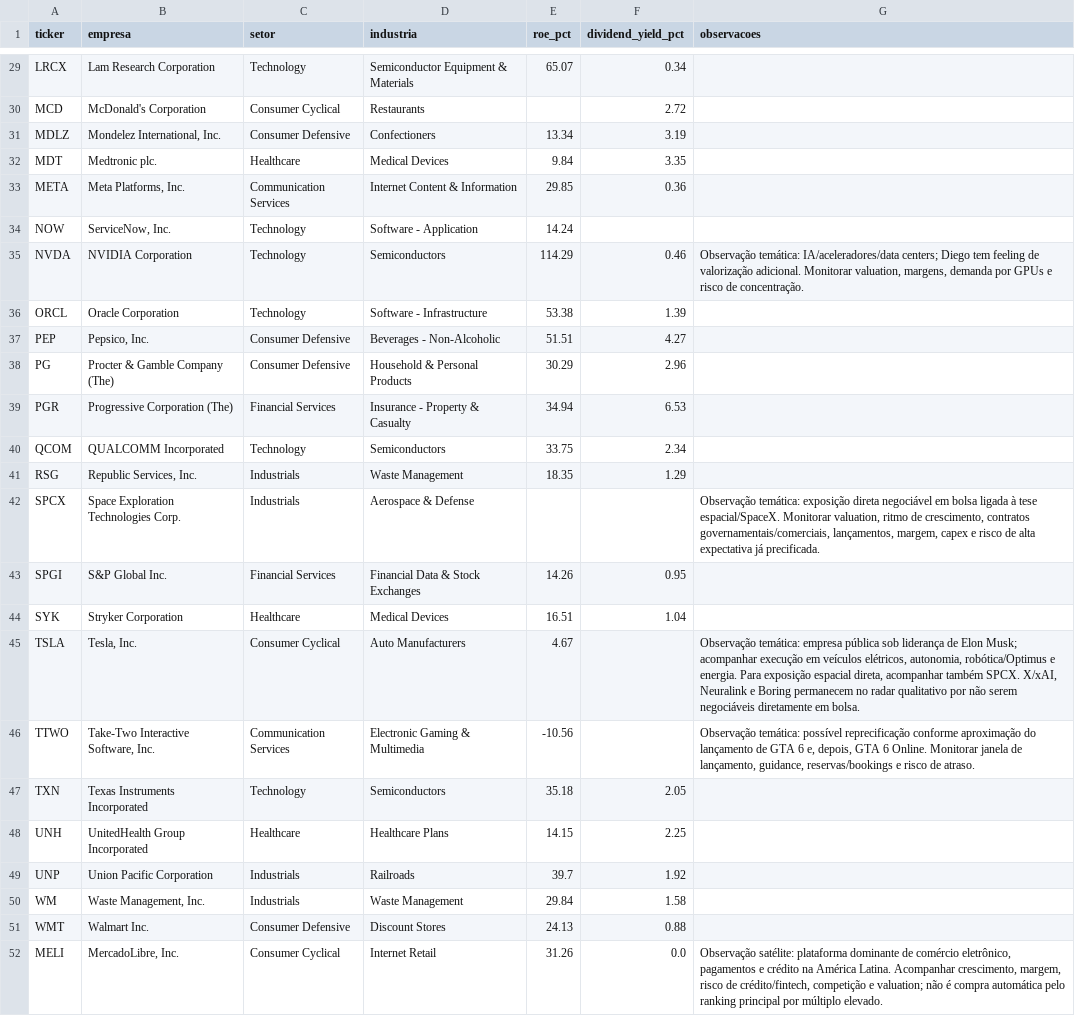
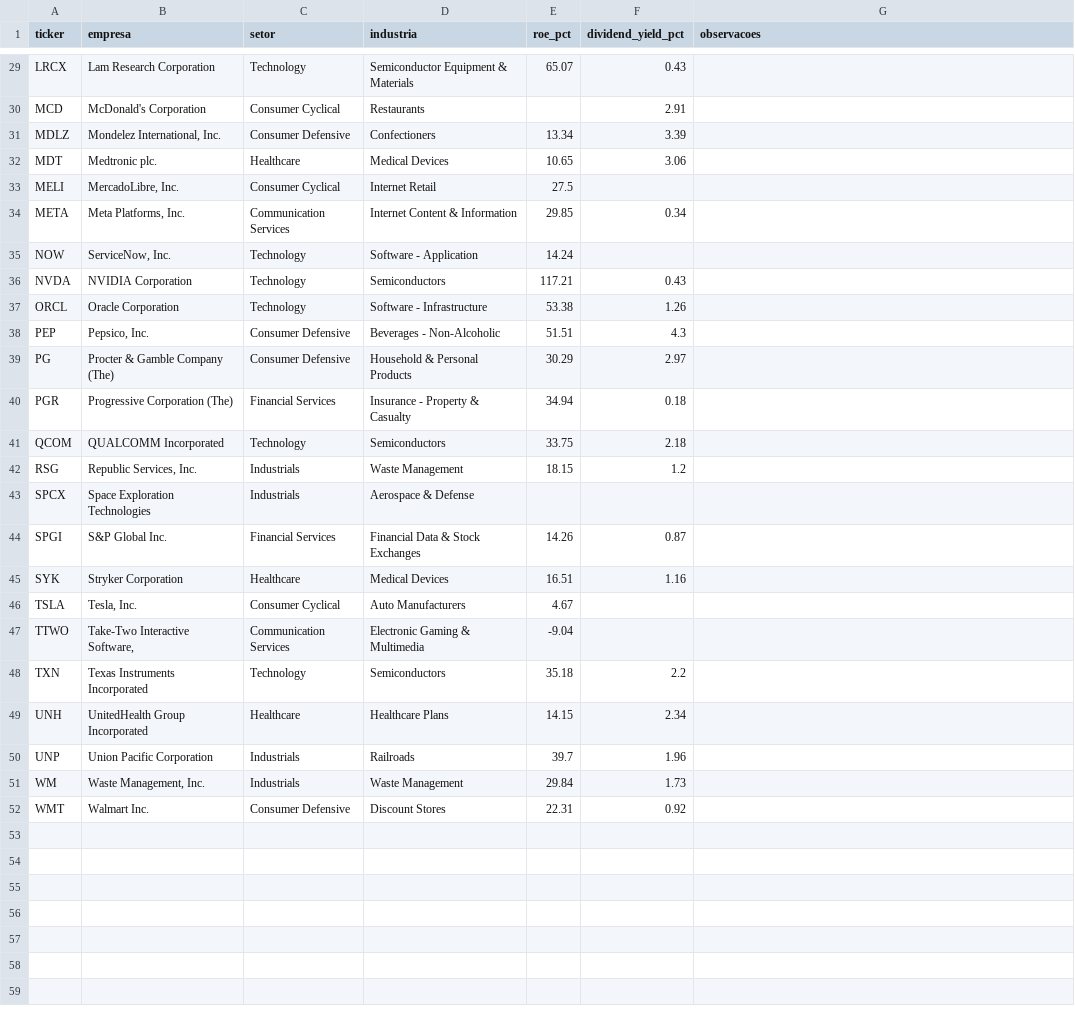
Before and after one commit to iaemloop/iaemloop, a CSV file: outputs/watchlist_buffett_permanente_eua_latest.csv, drawn as a sheet; only a part is shown, gaps mark what is left out; removed rows and columns are numbered as before the commit, all else as after; the diff covers the shown part only; the diff names each change by its address in the sheet, - before the commit and + after, or states it on an @@ line.

Commit message:
Corrige rankings mensais EUA, links privados e atualização dos gráficos

```diff
--- a/outputs/watchlist_buffett_permanente_eua_latest.csv
+++ b/outputs/watchlist_buffett_permanente_eua_latest.csv
-F29 (dividend_yield_pct): 0.34
+F29 (dividend_yield_pct): 0.43
-F30 (dividend_yield_pct): 2.72
+F30 (dividend_yield_pct): 2.91
-F31 (dividend_yield_pct): 3.19
+F31 (dividend_yield_pct): 3.39
-E32 (roe_pct): 9.84
+E32 (roe_pct): 10.65
-F32 (dividend_yield_pct): 3.35
+F32 (dividend_yield_pct): 3.06
+row 33: MELI | MercadoLibre, Inc. | Consumer Cyclical | Internet Retail | 27.5
-F34 (dividend_yield_pct): 0.36
+F34 (dividend_yield_pct): 0.34
-E36 (roe_pct): 114.29
+E36 (roe_pct): 117.21
-F36 (dividend_yield_pct): 0.46
+F36 (dividend_yield_pct): 0.43
-G36 (observacoes): Observação temática: IA/aceleradores/data centers; Diego tem feeling de valorização adicional. Monitorar valuation, margens, demanda por GPUs e risco de concentração.
+G36 (observacoes): (empty)
-F37 (dividend_yield_pct): 1.39
+F37 (dividend_yield_pct): 1.26
-F38 (dividend_yield_pct): 4.27
+F38 (dividend_yield_pct): 4.3
-F39 (dividend_yield_pct): 2.96
+F39 (dividend_yield_pct): 2.97
-F40 (dividend_yield_pct): 6.53
+F40 (dividend_yield_pct): 0.18
-F41 (dividend_yield_pct): 2.34
+F41 (dividend_yield_pct): 2.18
-E42 (roe_pct): 18.35
+E42 (roe_pct): 18.15
-F42 (dividend_yield_pct): 1.29
+F42 (dividend_yield_pct): 1.2
-B43 (empresa): Space Exploration Technologies Corp.
+B43 (empresa): Space Exploration Technologies
-G43 (observacoes): Observação temática: exposição direta negociável em bolsa ligada à tese espacial/SpaceX. Monitorar valuation, ritmo de crescimento, contratos governamentais/comerciais, lançamentos, margem, capex e risco de alta expectativa já precificada.
+G43 (observacoes): (empty)
-F44 (dividend_yield_pct): 0.95
+F44 (dividend_yield_pct): 0.87
-F45 (dividend_yield_pct): 1.04
+F45 (dividend_yield_pct): 1.16
-G46 (observacoes): Observação temática: empresa pública sob liderança de Elon Musk; acompanhar execução em veículos elétricos, autonomia, robótica/Optimus e energia. Para exposição espacial direta, acompanhar também SPCX. X/xAI, Neuralink e Boring permanecem no radar qualitativo por não serem negociáveis diretamente em bolsa.
+G46 (observacoes): (empty)
-B47 (empresa): Take-Two Interactive Software, Inc.
+B47 (empresa): Take-Two Interactive Software,
-E47 (roe_pct): -10.56
+E47 (roe_pct): -9.04
-G47 (observacoes): Observação temática: possível reprecificação conforme aproximação do lançamento de GTA 6 e, depois, GTA 6 Online. Monitorar janela de lançamento, guidance, reservas/bookings e risco de atraso.
+G47 (observacoes): (empty)
-F48 (dividend_yield_pct): 2.05
+F48 (dividend_yield_pct): 2.2
-F49 (dividend_yield_pct): 2.25
+F49 (dividend_yield_pct): 2.34
-F50 (dividend_yield_pct): 1.92
+F50 (dividend_yield_pct): 1.96
-F51 (dividend_yield_pct): 1.58
+F51 (dividend_yield_pct): 1.73
-E52 (roe_pct): 24.13
+E52 (roe_pct): 22.31
-F52 (dividend_yield_pct): 0.88
+F52 (dividend_yield_pct): 0.92
-row 52: MELI | MercadoLibre, Inc. | Consumer Cyclical | Internet Retail | 31.26 | 0.0 | Observação satélite: plataforma dominante de comércio eletrônico, pagamentos e crédito na América Latina. Acompanhar crescimento, margem, risco de crédito/fintech, competição e valuation; não é compra automática pelo ranking principal por múltiplo elevado.
```
Also changed, not shown: 30 edited cells elsewhere in this file, outputs/besst_buffett_eua_latest.csv, outputs/magic_formula_eua_latest.csv, 17 other files.
